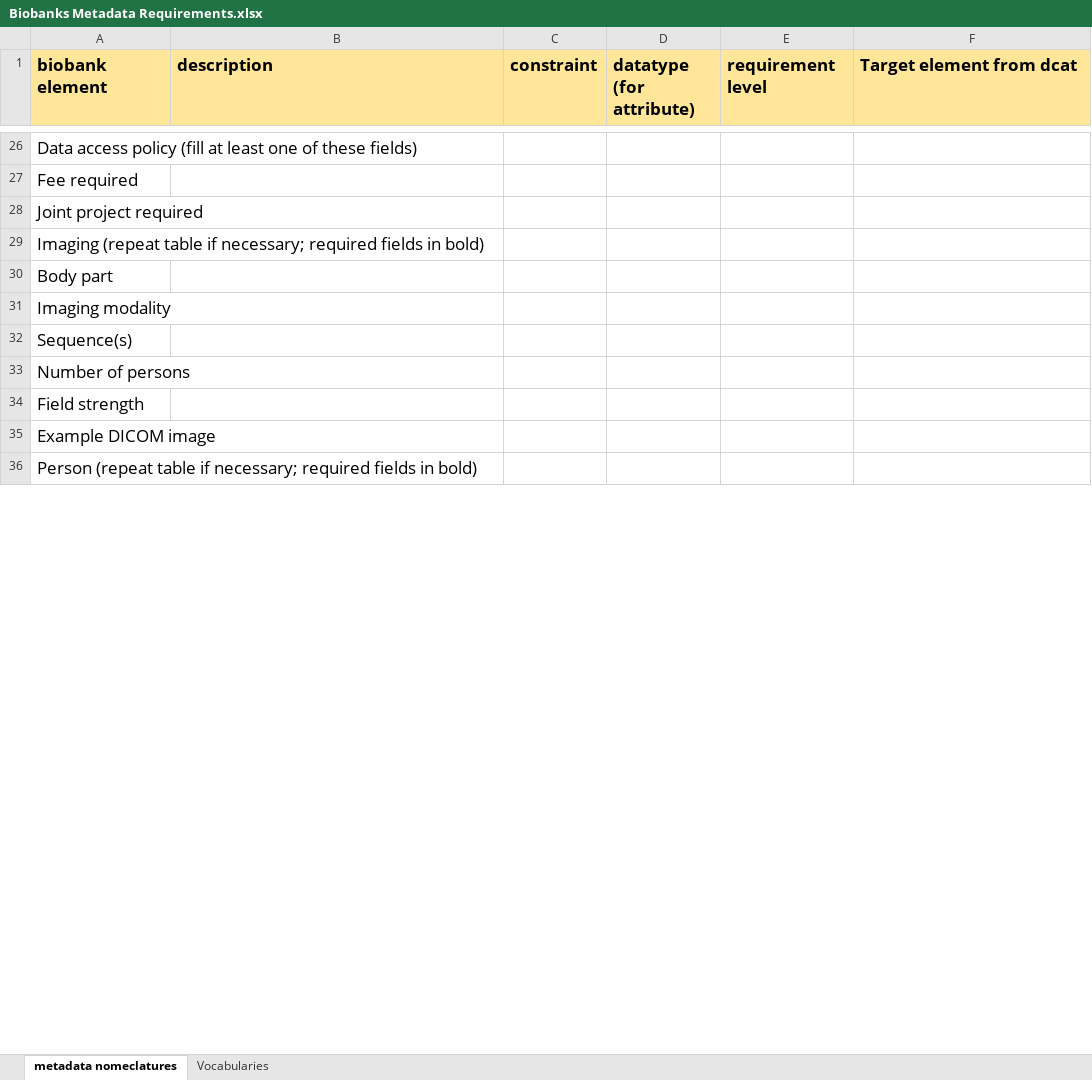
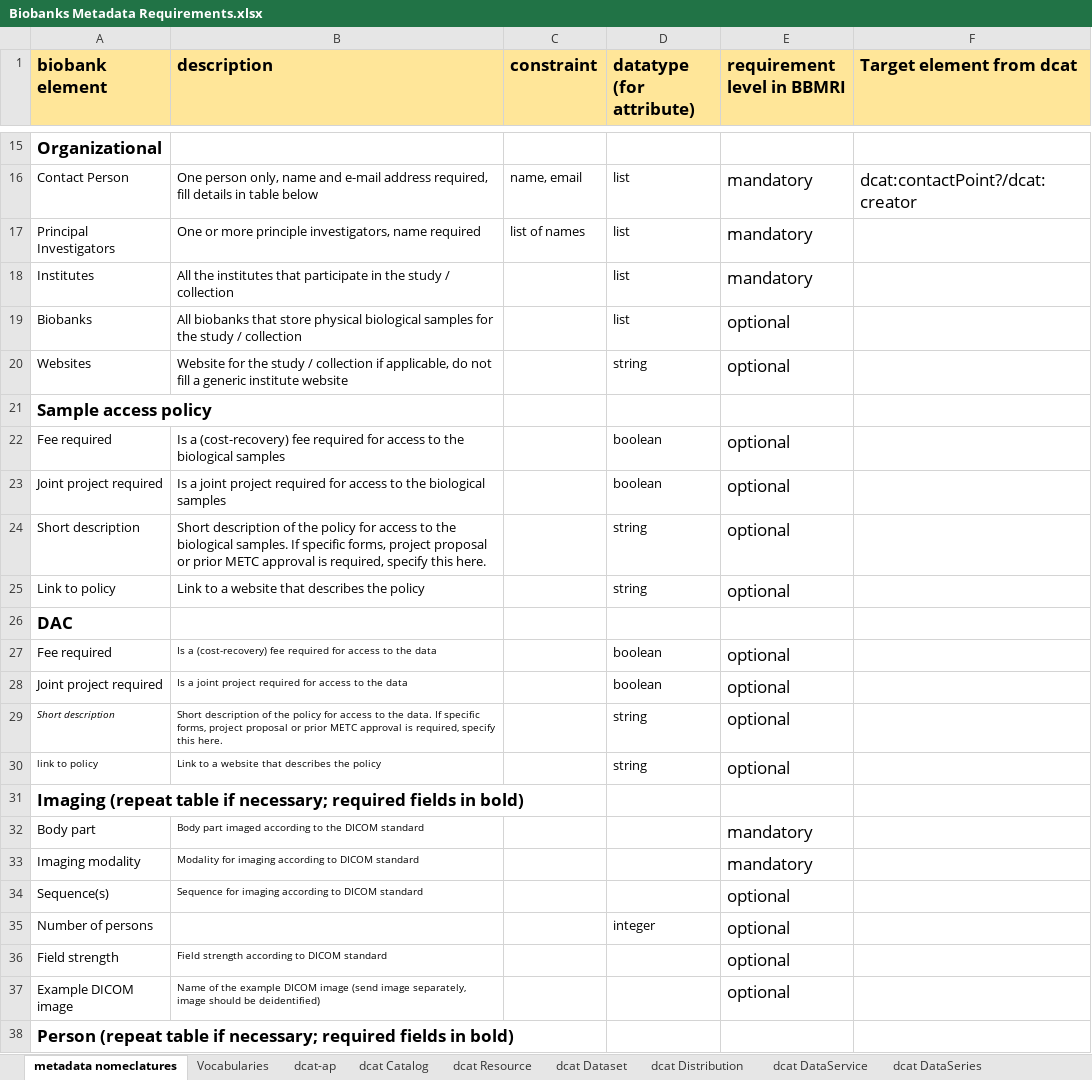
Before and after one commit to Health-RI/health-ri-metadata, an Excel workbook: Leaves_Petals/Biobanks & Collections/Biobanks Metadata Requirements.xlsx, sheet metadata nomeclatures, drawn as a sheet; only a part is shown, gaps mark what is left out; values as stored, in another font and other column widths than the file's, no borders; addresses are those after the commit; the diff covers the shown part only; the diff names each change by its address in the sheet, - before the commit and + after, or states it on an @@ line.

Commit message:
updated biobank req sheet

```diff
--- a/Leaves_Petals/Biobanks & Collections/Biobanks Metadata Requirements.xlsx (sheet metadata nomeclatures)
+++ b/Leaves_Petals/Biobanks & Collections/Biobanks Metadata Requirements.xlsx (sheet metadata nomeclatures)
+sheet tab: dcat-ap
+sheet tab: dcat Catalog
+sheet tab: dcat Resource
+sheet tab: dcat Dataset
+sheet tab: dcat Distribution
+sheet tab: dcat DataService
+sheet tab: dcat DataSeries
-E1: requirement level
+E1: requirement level in BBMRI
-A15 (biobank element): Data access policy (fill at least one of these fields)
+A15 (biobank element): Organizational
-A15 bold: off
+A15 bold: on
+row 16: Contact Person | One person only, name and e-mail address required, fill details in table below | name, email | list | mandatory | dcat:contactPoint?/dcat:creator
+row 17: Principal Investigators | One or more principle investigators, name required | list of names | list | mandatory
+row 18: Institutes | All the institutes that participate in the study / collection |  | list | mandatory
+row 19: Biobanks | All biobanks that store physical biological samples for the study / collection |  | list | optional
+row 20: Websites | Website for the study / collection if applicable, do not fill a generic institute website |  | string | optional
-A21 (biobank element): Fee required
+A21 (biobank element): Sample access policy
-A21 bold: off
+A21 bold: on
+row 22: Fee required | Is a (cost-recovery) fee required for access to the biological samples |  | boolean | optional
+row 23: Joint project required | Is a joint project required for access to the biological samples |  | boolean | optional
+row 24: Short description | Short description of the policy for access to the biological samples. If specific forms, project proposal or prior METC approval is required, specify this here. |  | string | optional
+row 25: Link to policy | Link to a website that describes the policy |  | string | optional
-A26 (biobank element): Joint project required
+A26 (biobank element): DAC
-A26 bold: off
+A26 bold: on
+row 27: Fee required | Is a (cost-recovery) fee required for access to the data |  | boolean | optional
+row 28: Joint project required | Is a joint project required for access to the data |  | boolean | optional
+row 29: Short description | Short description of the policy for access to the data. If specific forms, project proposal or prior METC approval is required, specify this here. |  | string | optional
+row 30: link to policy | Link to a website that describes the policy |  | string | optional
-A31 bold: off
+A31 bold: on
@@ A32:A37 text size: smaller @@
-B32 (description): (empty)
+B32 (description): Body part imaged according to the DICOM standard
-E32:E33 (requirement level in BBMRI): (empty)
+E32:E33 (requirement level in BBMRI): mandatory
-B33 (description): (empty)
+B33 (description): Modality for imaging according to DICOM standard
-B34 (description): (empty)
+B34 (description): Sequence for imaging according to DICOM standard
-E34:E37 (requirement level in BBMRI): (empty)
+E34:E37 (requirement level in BBMRI): optional
-D35 (datatype (for attribute)): (empty)
+D35 (datatype (for attribute)): integer
-B36 (description): (empty)
+B36 (description): Field strength according to DICOM standard
-B37 (description): (empty)
+B37 (description): Name of the example DICOM image (send image separately, image should be deidentified)
-A38 bold: off
+A38 bold: on
```
Also changed, not shown: 33 added rows, 25 removed rows, 18 edited cells and cell formats elsewhere in this sheet, sheet Vocabularies, other sheet tabs, 4 other files.
